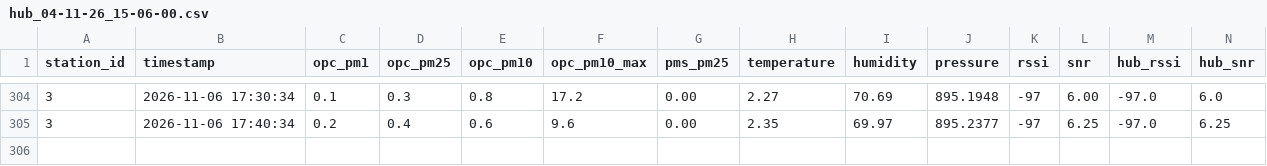
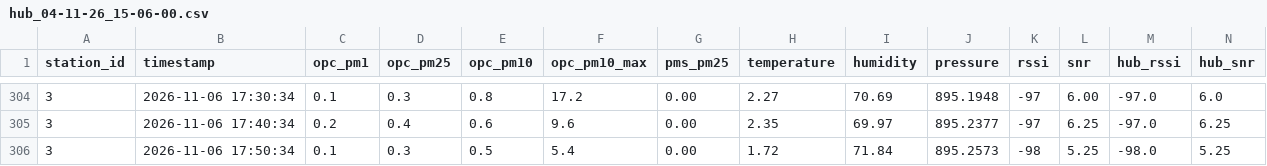
Before and after one commit to marionbielza/ydn_hubdata, a CSV file: hub_04-11-26_15-06-00.csv, drawn as a sheet; only a part is shown, gaps mark what is left out; the diff names each change by its address in the sheet, - before the commit and + after, or states it on an @@ line.

Commit message:
Update automatique des donnees

```diff
--- a/hub_04-11-26_15-06-00.csv
+++ b/hub_04-11-26_15-06-00.csv
+row 306: 3 | 2026-11-06 17:50:34 | 0.1 | 0.3 | 0.5 | 5.4 | 0.00 | 1.72 | 71.84 | 895.2573 | -98 | 5.25 | -98.0 | 5.25
```
